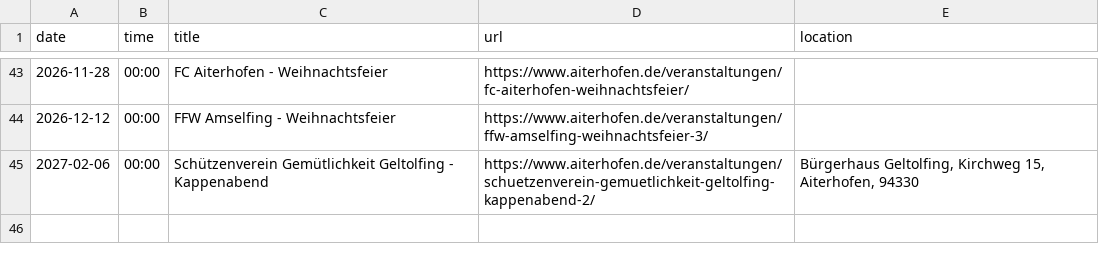
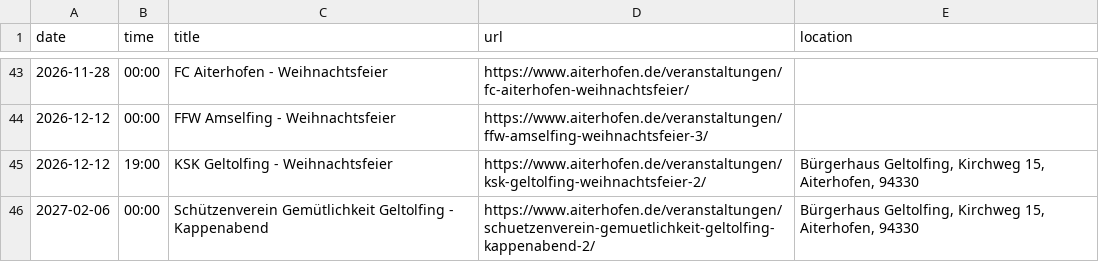
Before and after one commit to Praschinator/event_calander_extracter, a CSV file: events_aiterhofen.csv, drawn as a sheet; only a part is shown, gaps mark what is left out.

```diff
--- a/events_aiterhofen.csv
+++ b/events_aiterhofen.csv
@@ -44,2 +44,3 @@ date,time,title,url,location
 2026-12-12,00:00,FFW Amselfing - Weihnachtsfeier,https://www.aiterhofen.de/veranstaltungen/ffw-amselfing-weihnachtsfeier-3/,
+2026-12-12,19:00,KSK Geltolfing - Weihnachtsfeier,https://www.aiterhofen.de/veranstaltungen/ksk-geltolfing-weihnachtsfeier-2/,"Bürgerhaus Geltolfing, Kirchweg 15, Aiterhofen, 94330"
 2027-02-06,00:00,Schützenverein Gemütlichkeit Geltolfing - Kappenabend,https://www.aiterhofen.de/veranstaltungen/schuetzenverein-gemuetlichkeit-geltolfing-kappenabend-2/,"Bürgerhaus Geltolfing, Kirchweg 15, Aiterhofen, 94330"
```
Also changed, not shown: 1 other file.
